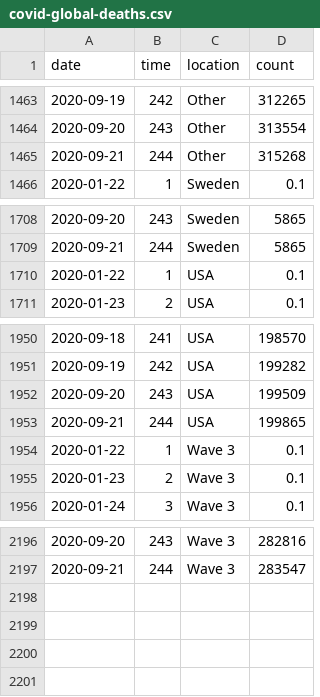
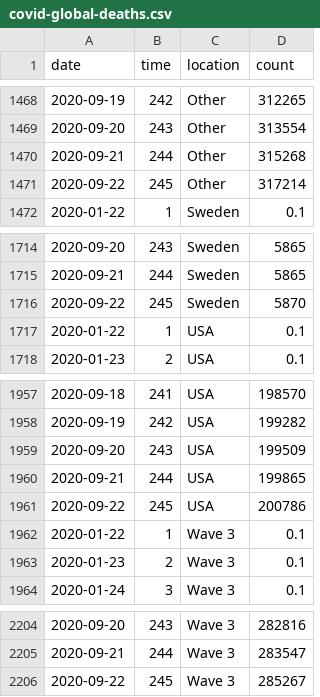
Before and after one commit to robhanssen/covid-19, a CSV file: data/covid-global-deaths.csv, drawn as a sheet; only a part is shown, gaps mark what is left out; the diff covers the shown part only; the diff names each change by its address in the sheet, - before the commit and + after, or states it on an @@ line.

```diff
--- a/data/covid-global-deaths.csv
+++ b/data/covid-global-deaths.csv
+row 1471: 2020-09-22 | 245 | Other | 317214
+row 1716: 2020-09-22 | 245 | Sweden | 5870
+row 1961: 2020-09-22 | 245 | USA | 200786
+row 2206: 2020-09-22 | 245 | Wave 3 | 285267
```
Also changed, not shown: 5 added rows elsewhere in this file, data/covid-global-spread.csv, data/covid-sc-deaths.csv, 21 other files.
